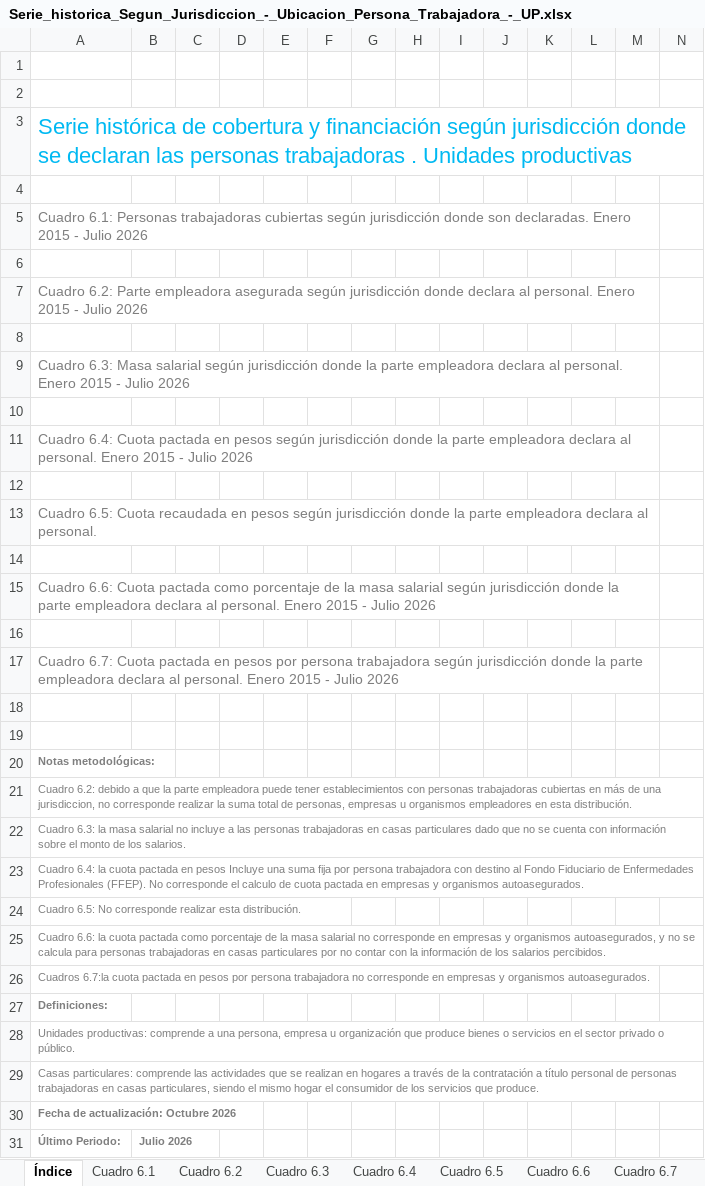
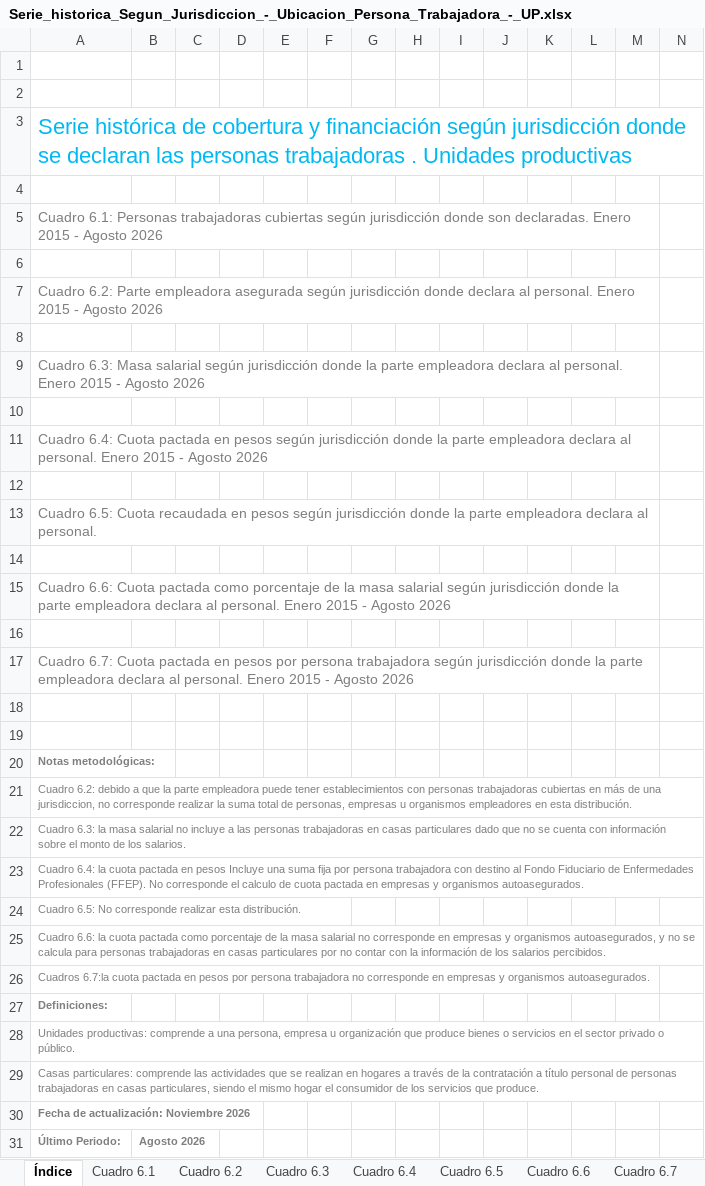
Before and after one commit to Alvarorfontana/miprimerrepo, an Excel workbook: data/fuentes/srt/Serie_historica_Segun_Jurisdiccion_-_Ubicacion_Persona_Trabajadora_-_UP.xlsx, sheet Índice, drawn as a sheet; values as stored, in another font and other column widths than the file's, no borders; charts and pictures not drawn; the diff names each change by its address in the sheet, - before the commit and + after, or states it on an @@ line.

```diff
--- a/data/fuentes/srt/Serie_historica_Segun_Jurisdiccion_-_Ubicacion_Persona_Trabajadora_-_UP.xlsx (sheet Índice)
+++ b/data/fuentes/srt/Serie_historica_Segun_Jurisdiccion_-_Ubicacion_Persona_Trabajadora_-_UP.xlsx (sheet Índice)
-A5: …2015 - Julio 2026
+A5: …2015 - Agosto 2026
-A7: …2015 - Julio 2026
+A7: …2015 - Agosto 2026
-A9: …2015 - Julio 2026
+A9: …2015 - Agosto 2026
-A11: …2015 - Julio 2026
+A11: …2015 - Agosto 2026
-A15: …2015 - Julio 2026
+A15: …2015 - Agosto 2026
-A17: …2015 - Julio 2026
+A17: …2015 - Agosto 2026
-A30: Fecha de actualización: Octubre 2026
+A30: Fecha de actualización: Noviembre 2026
-B31: Julio 2026
+B31: Agosto 2026
```
Also changed, not shown: sheet Cuadro 6.1, sheet Cuadro 6.2, sheet Cuadro 6.6, sheet Cuadro 6.7, sheet Cuadro 6.4, sheet Cuadro 6.3, formulas that keep their value, data/fuentes/srt/Serie_historica_Segun_Jurisdiccion_-_Ubicacion_Fiscal_-_UP.xlsx, data/fuentes/srt/Serie_historica_Segun_Sector_de_actividad_economica_CIIUrev4_-_UP.xlsx, 6 other files.
